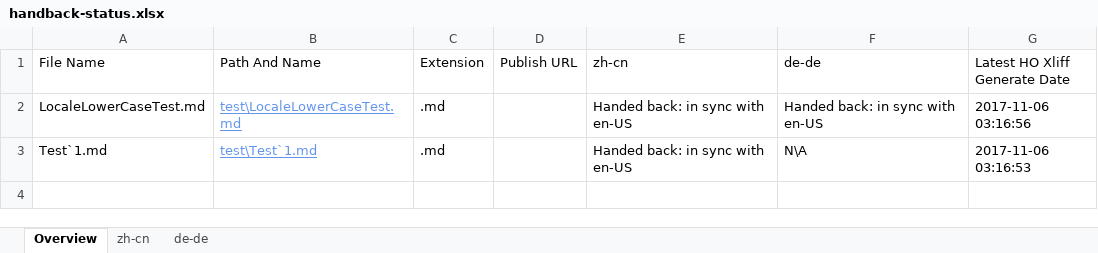
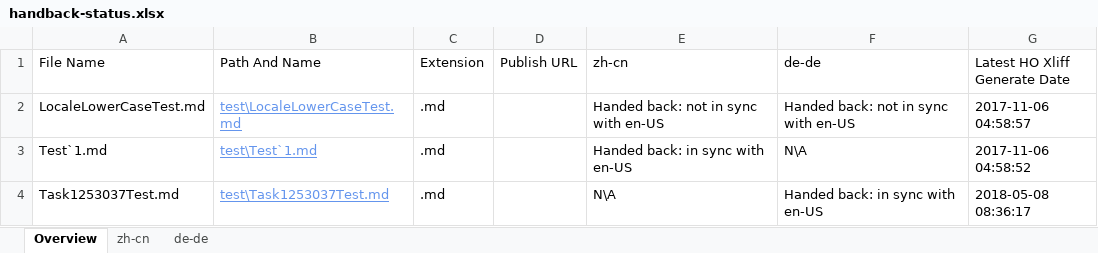
Before and after one commit to OpenLocalizationTestOrg/LocaleLowerCaseTest.handback, an Excel workbook: ol-handback/OpenLocalizationTestOrg/LocaleLowerCaseTest/master/handback-status.xlsx, sheet Overview, drawn as a sheet; values as stored, in another font and other column widths than the file's, no borders; table styles not drawn; the diff names each change by its address in the sheet, - before the commit and + after, or states it on an @@ line.

Commit message:
Generate Report for Handback

```diff
--- a/ol-handback/OpenLocalizationTestOrg/LocaleLowerCaseTest/master/handback-status.xlsx (sheet Overview)
+++ b/ol-handback/OpenLocalizationTestOrg/LocaleLowerCaseTest/master/handback-status.xlsx (sheet Overview)
-E2 (zh-cn): Handed back: in sync with en-US
+E2 (zh-cn): Handed back: not in sync with en-US
-F2 (de-de): Handed back: in sync with en-US
+F2 (de-de): Handed back: not in sync with en-US
-G2 (Latest HO Xliff Generate Date): 2017-11-06 03:16:56
+G2 (Latest HO Xliff Generate Date): 2017-11-06 04:58:57
-G3 (Latest HO Xliff Generate Date): 2017-11-06 03:16:53
+G3 (Latest HO Xliff Generate Date): 2017-11-06 04:58:52
+row 4: Task1253037Test.md | test\Task1253037Test.md | .md |  | N\A | Handed back: in sync with en-US | 2018-05-08 08:36:17
```
Also changed, not shown: sheet de-de, sheet zh-cn, ol-handback/OpenLocalizationTestOrg/LocaleLowerCaseTest/master/localization-status.xlsx.
